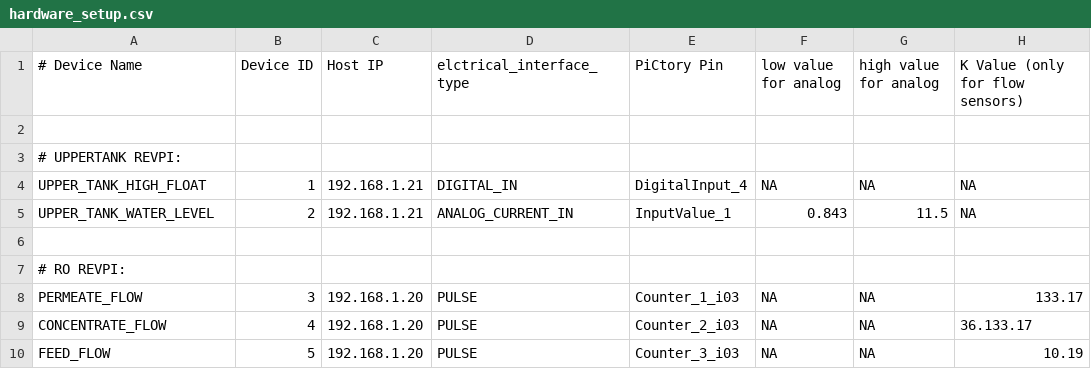
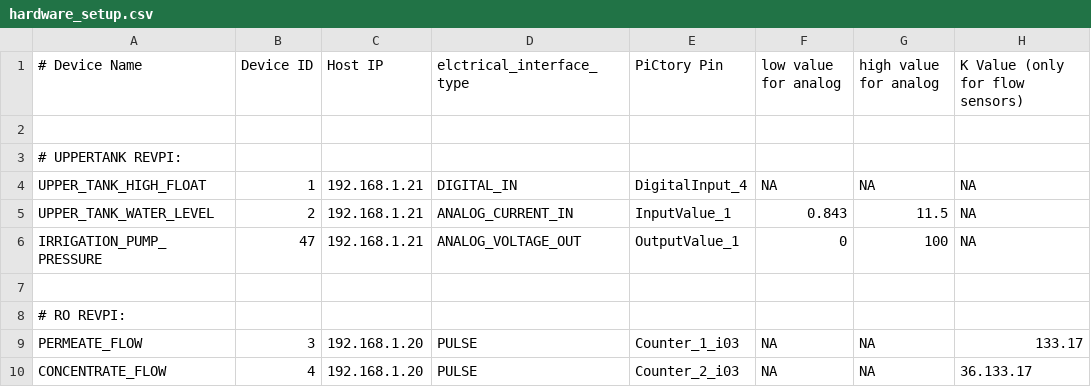
Before and after one commit to Roshangnp/Rev-Pi-Farm-Control-System, a CSV file: API/hardware_setup.csv, drawn as a sheet; only a part is shown; the shorter side is filled out with more unchanged rows.

```diff
--- a/API/hardware_setup.csv
+++ b/API/hardware_setup.csv
@@ -5,2 +5,3 @@ UPPER_TANK_HIGH_FLOAT,1,192.168.1.21,DIGITAL_IN,DigitalInput_4,NA,NA,NA
 UPPER_TANK_WATER_LEVEL,2,192.168.1.21,ANALOG_CURRENT_IN,InputValue_1,0.843,11.5,NA
+IRRIGATION_PUMP_PRESSURE,47,192.168.1.21,ANALOG_VOLTAGE_OUT,OutputValue_1,0,100,NA
 
```
Also changed, not shown: 14 other files.
